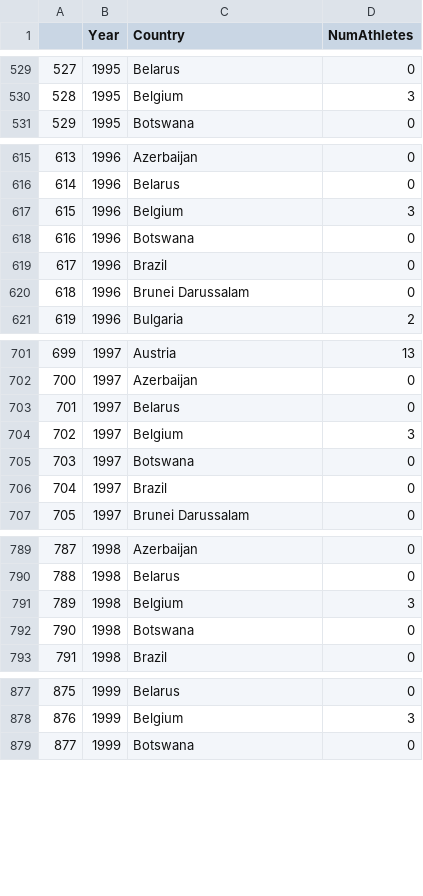
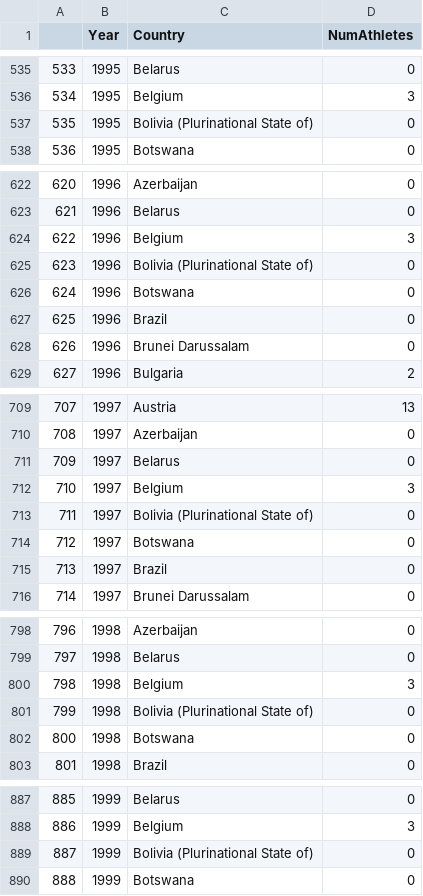
Before and after one commit to paulhighams/ifsc-analysis, a CSV file: WorldCups/report_files/Number_of_athletes_representing_Country_by_Year.csv, drawn as a sheet; only a part is shown, gaps mark what is left out; the diff covers the shown part only; the diff names each change by its address in the sheet, - before the commit and + after, or states it on an @@ line.

```diff
--- a/WorldCups/report_files/Number_of_athletes_representing_Country_by_Year.csv
+++ b/WorldCups/report_files/Number_of_athletes_representing_Country_by_Year.csv
@@ column A renumbered from row 10 down @@
+row 537: 535 | 1995 | Bolivia (Plurinational State of) | 0
+row 625: 623 | 1996 | Bolivia (Plurinational State of) | 0
+row 713: 711 | 1997 | Bolivia (Plurinational State of) | 0
+row 801: 799 | 1998 | Bolivia (Plurinational State of) | 0
+row 889: 887 | 1999 | Bolivia (Plurinational State of) | 0
```
Also changed, not shown: 32 added rows and 23 edited cells elsewhere in this file, WorldCups/report_files/Number_of_Boulder_World_Cups_attended_by_Country_male_Top_3.csv, WorldCups/report_files/Number_of_Boulder_World_Cups_attended_female_Top_20.csv, 35 other files.
